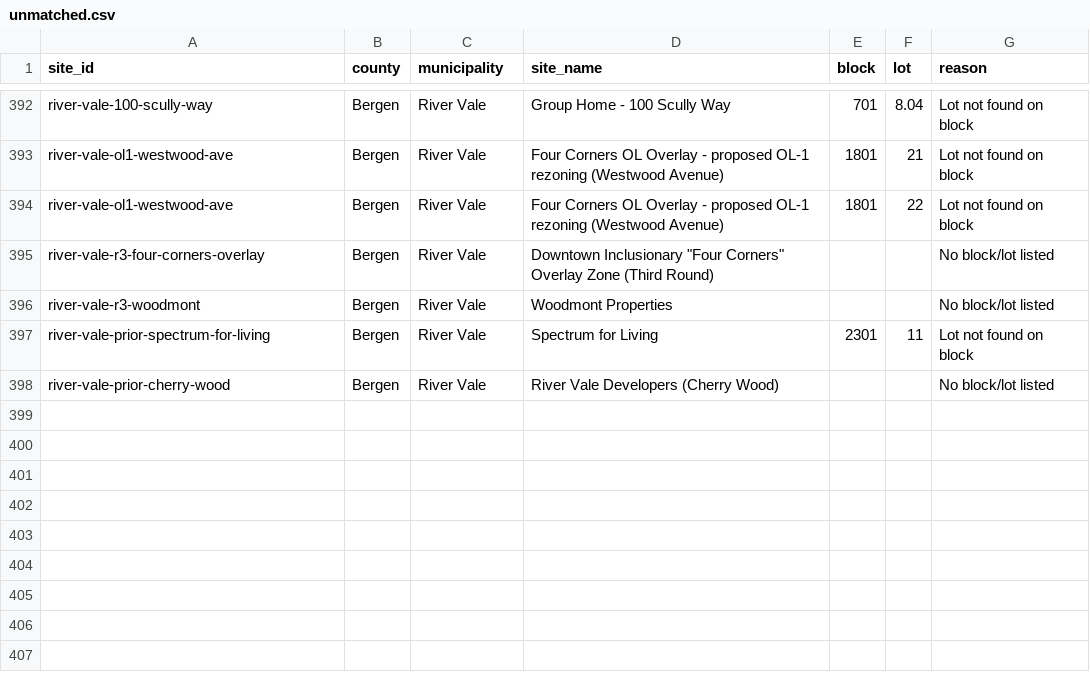
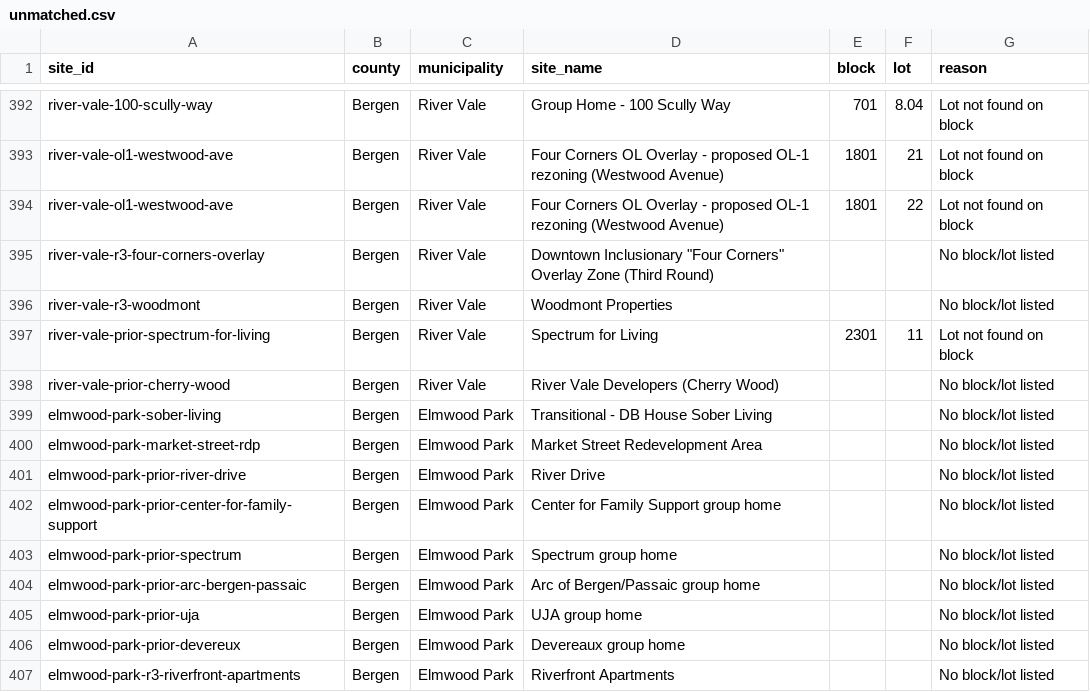
Before and after one commit to nickrogers280-coder/nj-round4-map, a CSV file: docs/data/unmatched.csv, drawn as a sheet; only a part is shown, gaps mark what is left out.

```diff
--- a/docs/data/unmatched.csv
+++ b/docs/data/unmatched.csv
@@ -398 +398,10 @@ river-vale-prior-spectrum-for-living,Bergen,River Vale,Spectrum for Living,2301,
 river-vale-prior-cherry-wood,Bergen,River Vale,River Vale Developers (Cherry Wood),,,No block/lot listed
+elmwood-park-sober-living,Bergen,Elmwood Park,Transitional - DB House Sober Living,,,No block/lot listed
+elmwood-park-market-street-rdp,Bergen,Elmwood Park,Market Street Redevelopment Area,,,No block/lot listed
+elmwood-park-prior-river-drive,Bergen,Elmwood Park,River Drive,,,No block/lot listed
+elmwood-park-prior-center-for-family-support,Bergen,Elmwood Park,Center for Family Support group home,,,No block/lot listed
+elmwood-park-prior-spectrum,Bergen,Elmwood Park,Spectrum group home,,,No block/lot listed
+elmwood-park-prior-arc-bergen-passaic,Bergen,Elmwood Park,Arc of Bergen/Passaic group home,,,No block/lot listed
+elmwood-park-prior-uja,Bergen,Elmwood Park,UJA group home,,,No block/lot listed
+elmwood-park-prior-devereux,Bergen,Elmwood Park,Devereaux group home,,,No block/lot listed
+elmwood-park-r3-riverfront-apartments,Bergen,Elmwood Park,Riverfront Apartments,,,No block/lot listed
```
Also changed, not shown: 2 other files.
